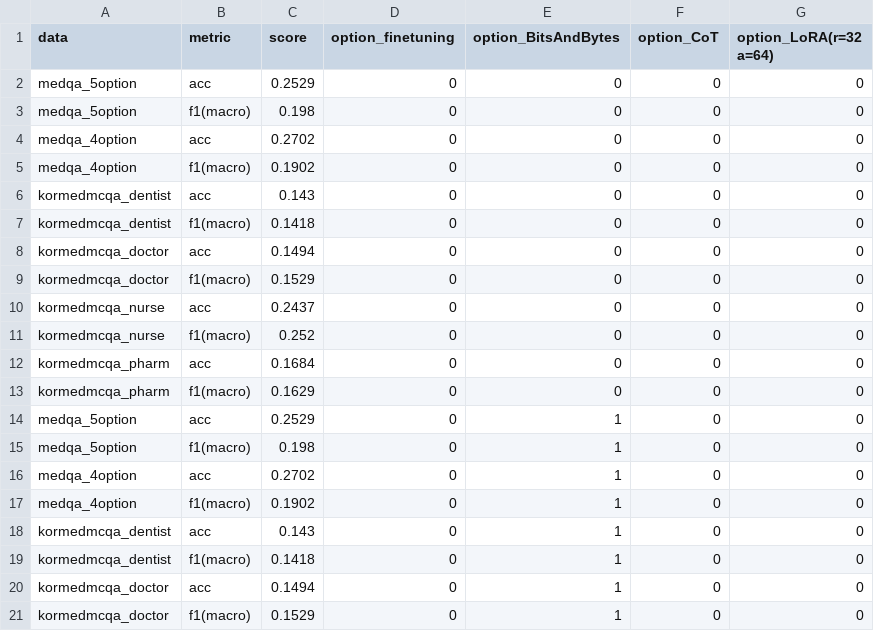
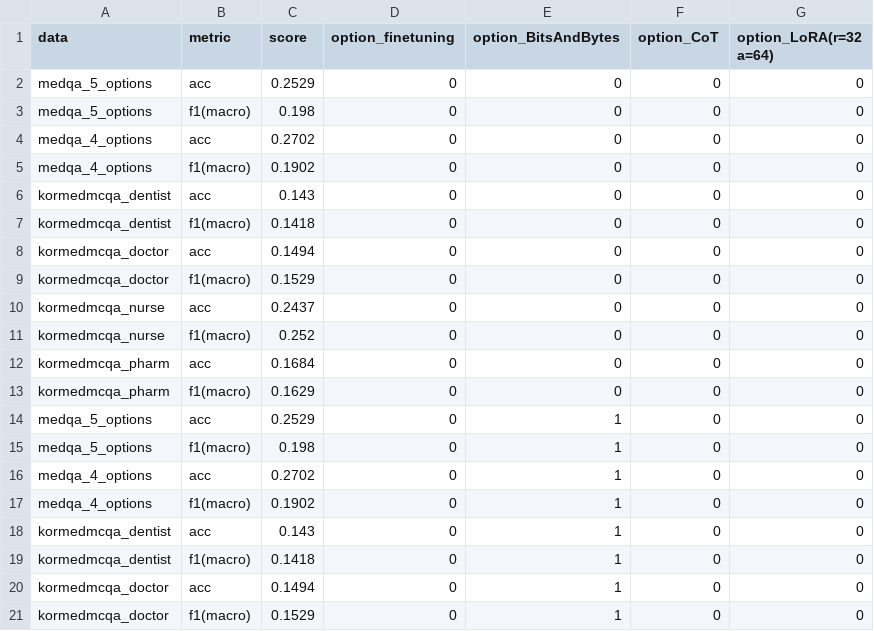
Before and after one commit to Jung-YongHan/sLLM, a CSV file: result_csv/HyperCLOVAX-SEED-Text-Instruct-1.5B.csv, drawn as a sheet; only a part is shown.

Commit message:
4option, 5option을 4_options, 5_options로 통일

```diff
--- a/result_csv/HyperCLOVAX-SEED-Text-Instruct-1.5B.csv
+++ b/result_csv/HyperCLOVAX-SEED-Text-Instruct-1.5B.csv
@@ -1,6 +1,6 @@
 data,metric,score,option_finetuning,option_BitsAndBytes,option_CoT,option_LoRA(r=32 a=64)
-medqa_5option,acc,0.2529,0,0,0,0
-medqa_5option,f1(macro),0.198,0,0,0,0
-medqa_4option,acc,0.2702,0,0,0,0
-medqa_4option,f1(macro),0.1902,0,0,0,0
+medqa_5_options,acc,0.2529,0,0,0,0
+medqa_5_options,f1(macro),0.198,0,0,0,0
+medqa_4_options,acc,0.2702,0,0,0,0
+medqa_4_options,f1(macro),0.1902,0,0,0,0
 kormedmcqa_dentist,acc,0.143,0,0,0,0
@@ -13,6 +13,6 @@ kormedmcqa_pharm,acc,0.1684,0,0,0,0
 kormedmcqa_pharm,f1(macro),0.1629,0,0,0,0
-medqa_5option,acc,0.2529,0,1,0,0
-medqa_5option,f1(macro),0.198,0,1,0,0
-medqa_4option,acc,0.2702,0,1,0,0
-medqa_4option,f1(macro),0.1902,0,1,0,0
+medqa_5_options,acc,0.2529,0,1,0,0
+medqa_5_options,f1(macro),0.198,0,1,0,0
+medqa_4_options,acc,0.2702,0,1,0,0
+medqa_4_options,f1(macro),0.1902,0,1,0,0
 kormedmcqa_dentist,acc,0.143,0,1,0,0
```
Also changed, not shown: result_csv/EXAONE-3.5-2.4B-Instruct.csv, result_csv/Llama-3.2-1B-Instruct.csv, 5 other files.
